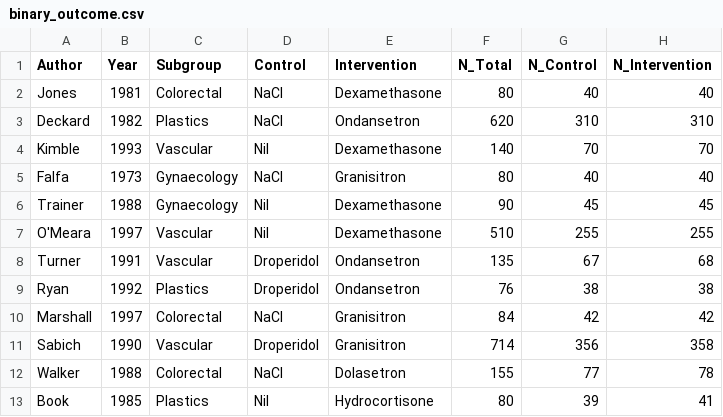
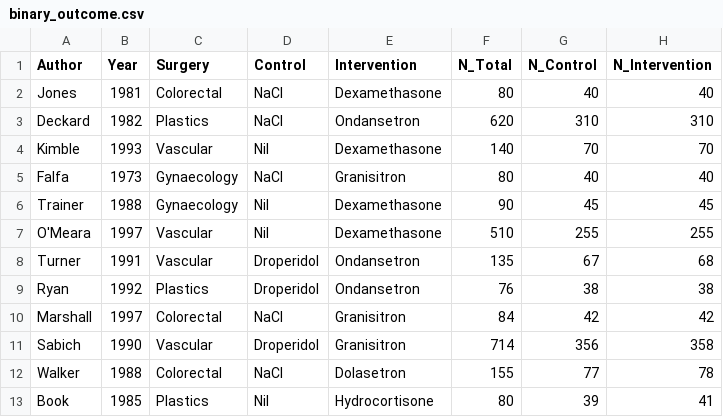
Before and after one commit to BLMoran/bayesma, a CSV file: data-raw/binary_outcome.csv, drawn as a sheet; only a part is shown; the diff names each change by its address in the sheet, - before the commit and + after, or states it on an @@ line.

```diff
--- a/data-raw/binary_outcome.csv
+++ b/data-raw/binary_outcome.csv
-C1: Subgroup
+C1: Surgery
```
Also changed, not shown: data-raw/cont_outcome.csv, 14 other files.
